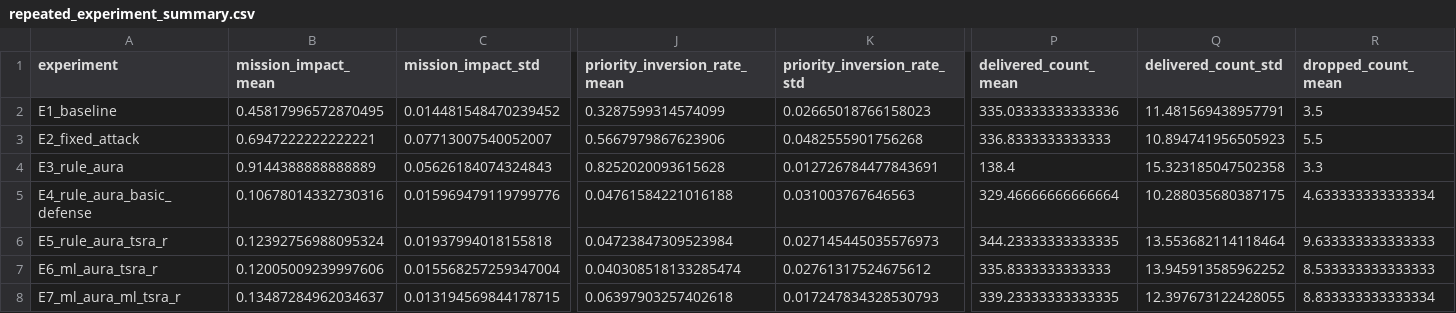
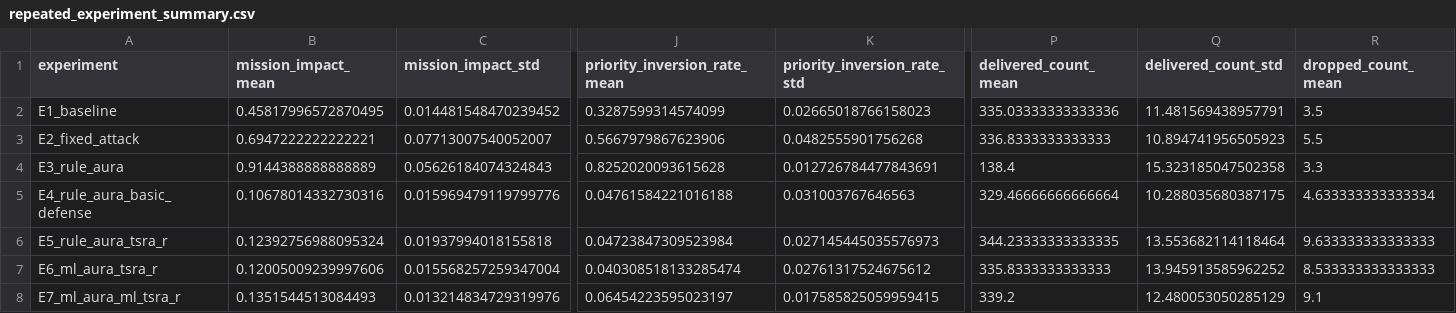
Before and after one commit to Hbin77/LIG_DAH_AGI, a CSV file: outputs/batch/repeated_experiment_summary.csv, drawn as a sheet; only a part is shown, gaps mark what is left out; the diff covers the shown part only; the diff names each change by its address in the sheet, - before the commit and + after, or states it on an @@ line.

```diff
--- a/outputs/batch/repeated_experiment_summary.csv
+++ b/outputs/batch/repeated_experiment_summary.csv
-B8 (mission_impact_mean): 0.13487284962034637
+B8 (mission_impact_mean): 0.1351544513084493
-C8 (mission_impact_std): 0.013194569844178715
+C8 (mission_impact_std): 0.013214834729319976
-J8 (priority_inversion_rate_mean): 0.06397903257402618
+J8 (priority_inversion_rate_mean): 0.06454223595023197
-K8 (priority_inversion_rate_std): 0.017247834328530793
+K8 (priority_inversion_rate_std): 0.017585825059959415
-P8 (delivered_count_mean): 339.23333333333335
+P8 (delivered_count_mean): 339.2
-Q8 (delivered_count_std): 12.397673122428055
+Q8 (delivered_count_std): 12.480053050285129
-R8 (dropped_count_mean): 8.833333333333334
+R8 (dropped_count_mean): 9.1
```
Also changed, not shown: 3 edited cells elsewhere in this file, outputs/batch/repeated_experiment_raw.csv, outputs/batch/resilience_gain_summary.csv, 18 other files.
